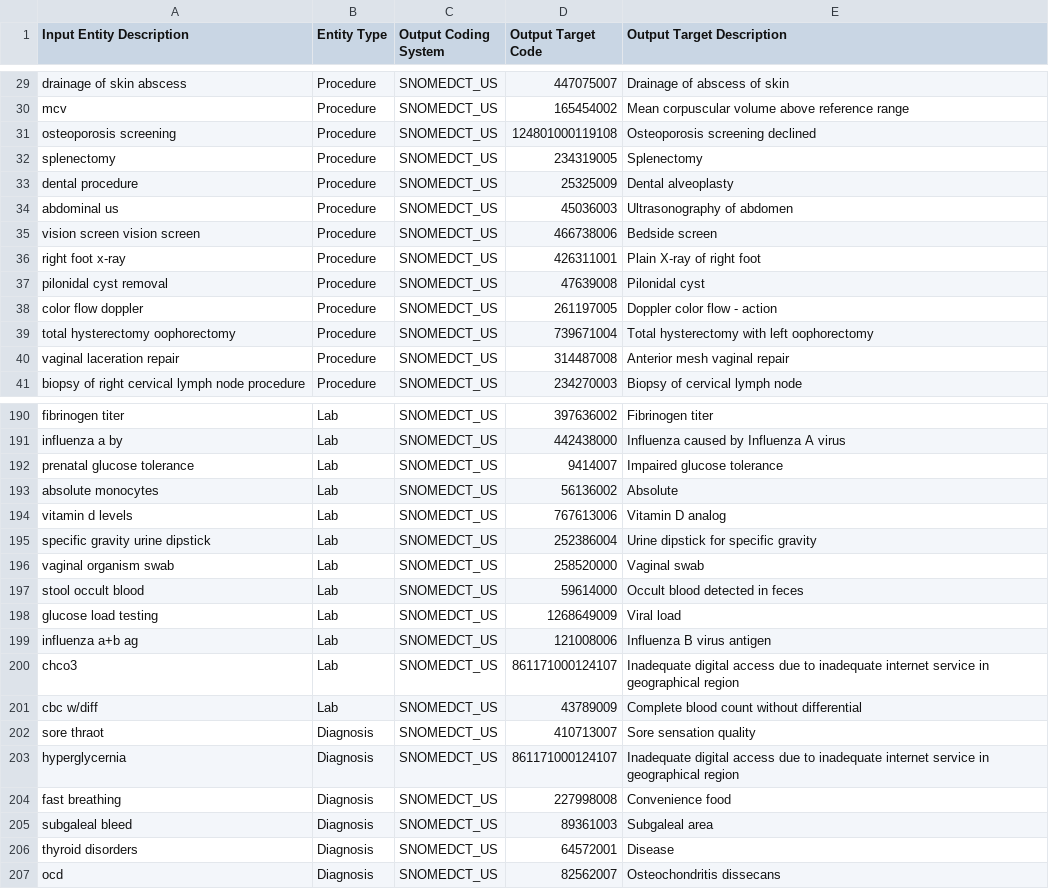
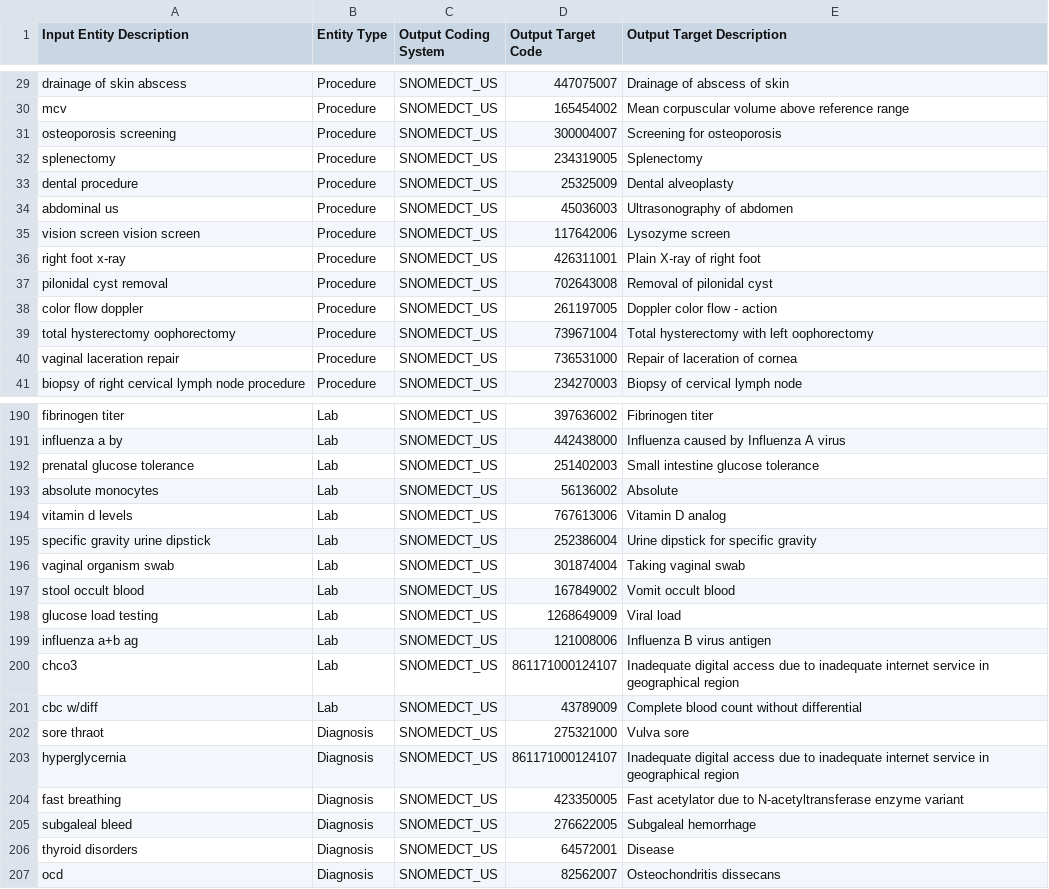
Before and after one commit to anishaman6206/hilabs-mapper, a CSV file: test.csv, drawn as a sheet; only a part is shown, gaps mark what is left out; the diff covers the shown part only.

Commit message:
Regenerate output snapshot with updated pipeline

```diff
--- a/test.csv
+++ b/test.csv
@@ -30,3 +30,3 @@ drainage of skin abscess,Procedure,SNOMEDCT_US,447075007,Drainage of abscess of
 mcv,Procedure,SNOMEDCT_US,165454002,Mean corpuscular volume above reference range
-osteoporosis screening,Procedure,SNOMEDCT_US,124801000119108,Osteoporosis screening declined
+osteoporosis screening,Procedure,SNOMEDCT_US,300004007,Screening for osteoporosis
 splenectomy,Procedure,SNOMEDCT_US,234319005,Splenectomy
@@ -34,8 +34,8 @@ dental procedure,Procedure,SNOMEDCT_US,25325009,Dental alveoplasty
 abdominal us,Procedure,SNOMEDCT_US,45036003,Ultrasonography of abdomen
-vision screen vision screen,Procedure,SNOMEDCT_US,466738006,Bedside screen
+vision screen vision screen,Procedure,SNOMEDCT_US,117642006,Lysozyme screen
 right foot x-ray,Procedure,SNOMEDCT_US,426311001,Plain X-ray of right foot
-pilonidal cyst removal,Procedure,SNOMEDCT_US,47639008,Pilonidal cyst
+pilonidal cyst removal,Procedure,SNOMEDCT_US,702643008,Removal of pilonidal cyst
 color flow doppler,Procedure,SNOMEDCT_US,261197005,Doppler color flow - action
 total hysterectomy oophorectomy,Procedure,SNOMEDCT_US,739671004,Total hysterectomy with left oophorectomy
-vaginal laceration repair,Procedure,SNOMEDCT_US,314487008,Anterior mesh vaginal repair
+vaginal laceration repair,Procedure,SNOMEDCT_US,736531000,Repair of laceration of cornea
 biopsy of right cervical lymph node procedure,Procedure,SNOMEDCT_US,234270003,Biopsy of cervical lymph node
@@ -191,3 +191,3 @@ fibrinogen titer,Lab,SNOMEDCT_US,397636002,Fibrinogen titer
 influenza a by,Lab,SNOMEDCT_US,442438000,Influenza caused by Influenza A virus
-prenatal glucose tolerance,Lab,SNOMEDCT_US,9414007,Impaired glucose tolerance
+prenatal glucose tolerance,Lab,SNOMEDCT_US,251402003,Small intestine glucose tolerance
 absolute monocytes,Lab,SNOMEDCT_US,56136002,Absolute
@@ -195,4 +195,4 @@ vitamin d levels,Lab,SNOMEDCT_US,767613006,Vitamin D analog
 specific gravity urine dipstick,Lab,SNOMEDCT_US,252386004,Urine dipstick for specific gravity
-vaginal organism swab,Lab,SNOMEDCT_US,258520000,Vaginal swab
-stool occult blood,Lab,SNOMEDCT_US,59614000,Occult blood detected in feces
+vaginal organism swab,Lab,SNOMEDCT_US,301874004,Taking vaginal swab
+stool occult blood,Lab,SNOMEDCT_US,167849002,Vomit occult blood
 glucose load testing,Lab,SNOMEDCT_US,1268649009,Viral load
@@ -201,6 +201,6 @@ chco3,Lab,SNOMEDCT_US,861171000124107,Inadequate digital access due to inadequat
 cbc w/diff,Lab,SNOMEDCT_US,43789009,Complete blood count without differential
-sore thraot,Diagnosis,SNOMEDCT_US,410713007,Sore sensation quality
+sore thraot,Diagnosis,SNOMEDCT_US,275321000,Vulva sore
 hyperglycernia,Diagnosis,SNOMEDCT_US,861171000124107,Inadequate digital access due to inadequate internet service in geographical region
-fast breathing,Diagnosis,SNOMEDCT_US,227998008,Convenience food
-subgaleal bleed,Diagnosis,SNOMEDCT_US,89361003,Subgaleal area
+fast breathing,Diagnosis,SNOMEDCT_US,423350005,Fast acetylator due to N-acetyltransferase enzyme variant
+subgaleal bleed,Diagnosis,SNOMEDCT_US,276622005,Subgaleal hemorrhage
 thyroid disorders,Diagnosis,SNOMEDCT_US,64572001,Disease
```
Also changed, not shown: 92 edited cells elsewhere in this file.
